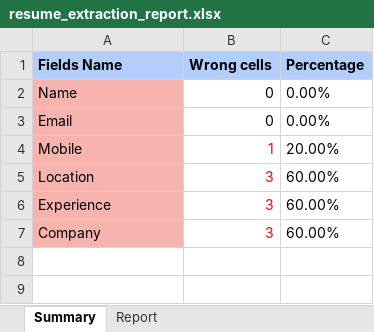
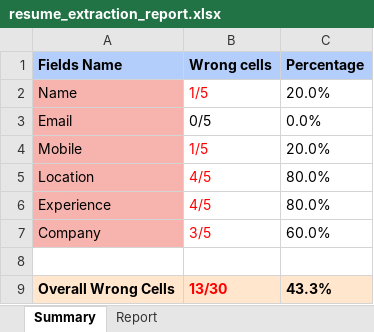
Before and after one commit to nitesh-hirepro/internalams-api-automation, an Excel workbook: reports/resume_extractor/resume_extraction_report.xlsx, sheet Summary, drawn as a sheet; values as stored, in another font and other column widths than the file's, no borders; the diff names each change by its address in the sheet, - before the commit and + after, or states it on an @@ line.

Commit message:
added overall wrong cells & % in summary sheet

```diff
--- a/reports/resume_extractor/resume_extraction_report.xlsx (sheet Summary)
+++ b/reports/resume_extractor/resume_extraction_report.xlsx (sheet Summary)
-B2 (Wrong cells): 0
+B2 (Wrong cells): 1/5
-B2 text colour: black
+B2 text colour: #FF0000
-C2 (Percentage): 0.00%
+C2 (Percentage): 20.0%
-B3 (Wrong cells): 0
+B3 (Wrong cells): 0/5
-C3 (Percentage): 0.00%
+C3 (Percentage): 0.0%
-B4 (Wrong cells): 1
+B4 (Wrong cells): 1/5
-C4 (Percentage): 20.00%
+C4 (Percentage): 20.0%
-B5:B6 (Wrong cells): 3
+B5:B6 (Wrong cells): 4/5
-C5:C6 (Percentage): 60.00%
+C5:C6 (Percentage): 80.0%
-B7 (Wrong cells): 3
+B7 (Wrong cells): 3/5
-C7 (Percentage): 60.00%
+C7 (Percentage): 60.0%
+row 8: (empty)
+row 9: Overall Wrong Cells | 13/30 | 43.3%
```
Also changed, not shown: sheet Report, 1 other file.
